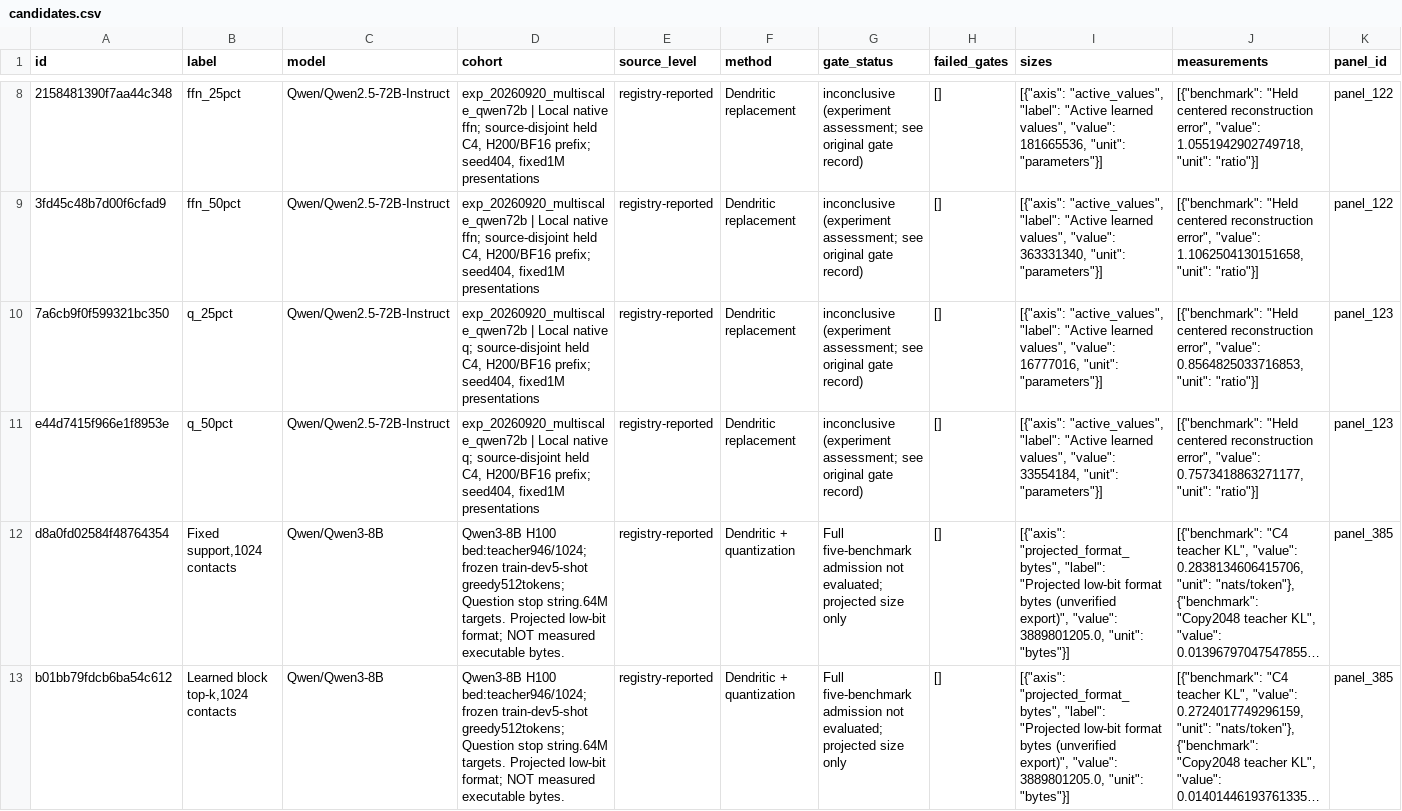
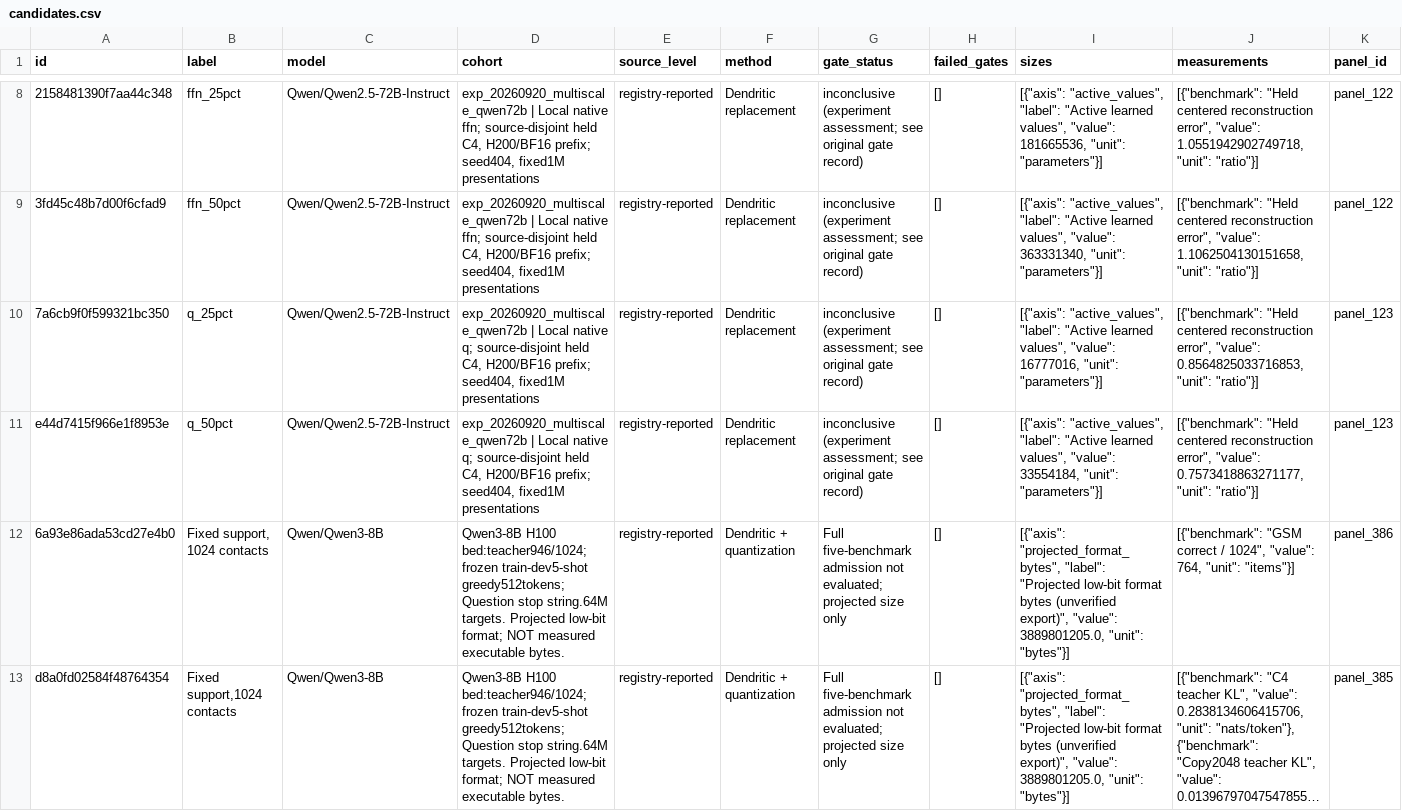
Before and after one commit to houman1359/DendriScale, a CSV file: data/candidates.csv, drawn as a sheet; only a part is shown, gaps mark what is left out; the shorter side is filled out with more unchanged rows; long unchanged cells end in …; rows hold the shown columns only; the diff covers the shown part only; the diff names each change by its address in the sheet, - before the commit and + after, or states it on an @@ line.

Commit message:
Report completed Qwen connectivity GSM comparisons

```diff
--- a/data/candidates.csv
+++ b/data/candidates.csv
+row 12: 6a93e86ada53cd27e4b0 | Fixed support, 1024 contacts | Qwen/Qwen3-8B | Qwen3-8B H100 bed:teacher946/1024; frozen train-dev5-shot greedy512tokens; Question stop string.64M targets. Projected low-bit format; NOT measured executable bytes. | registry-reported | Dendritic + quantization | Full five-benchmark admission not evaluated; projected size only | [] | [{"axis": "projected_format_bytes", "label": "Projected low-bit format bytes (unverified export)", "value": 3889801205.0, "unit": "bytes"}] | [{"benchmark": "GSM correct / 1024", "value": 764, "unit": "items"}] | panel_386
```
Also changed, not shown: 1 added row elsewhere in this file, data/coverage.csv, 4 other files.
